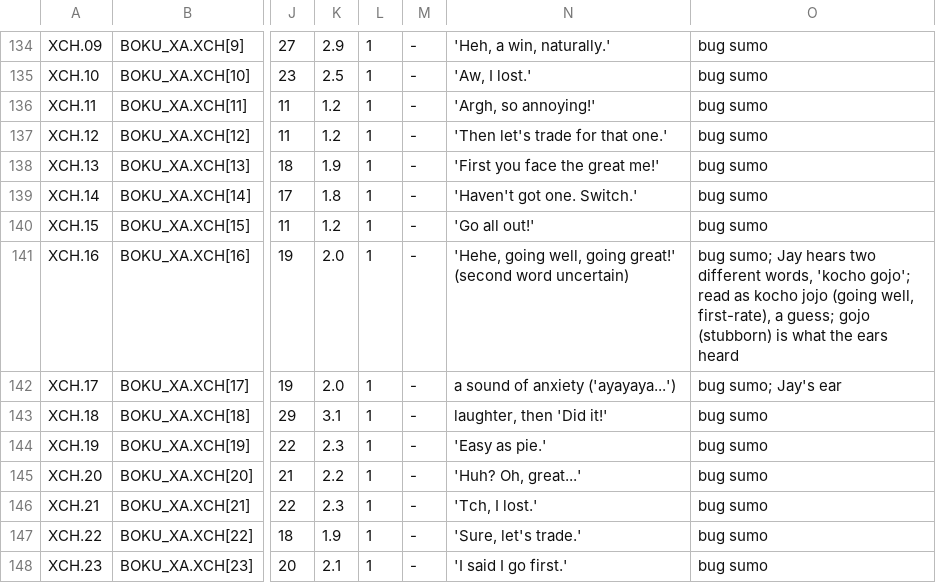
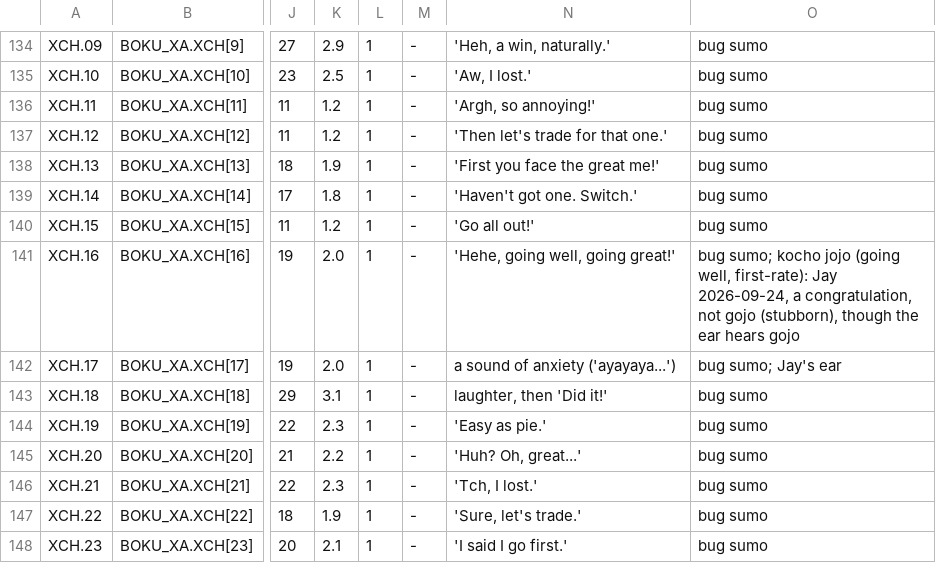
Before and after one commit to jeapostrophe/boku-ps1, a TSV file: research/data/voice-only.tsv, drawn as a sheet; only a part is shown, gaps mark what is left out; the diff names each change by its address in the sheet, - before the commit and + after, or states it on an @@ line.

```diff
--- a/research/data/voice-only.tsv
+++ b/research/data/voice-only.tsv
-N141: 'Hehe, going well, going great!' (second word uncertain)
+N141: 'Hehe, going well, going great!'
-O141: bug sumo; Jay hears two different words, 'kocho gojo'; read as kocho jojo (going well, first-rate), a guess; gojo (stubborn) is what the ears heard
+O141: bug sumo; kocho jojo (going well, first-rate): Jay 2026-09-24, a congratulation, not gojo (stubborn), though the ear hears gojo
```
Also changed, not shown: 1 other file.
